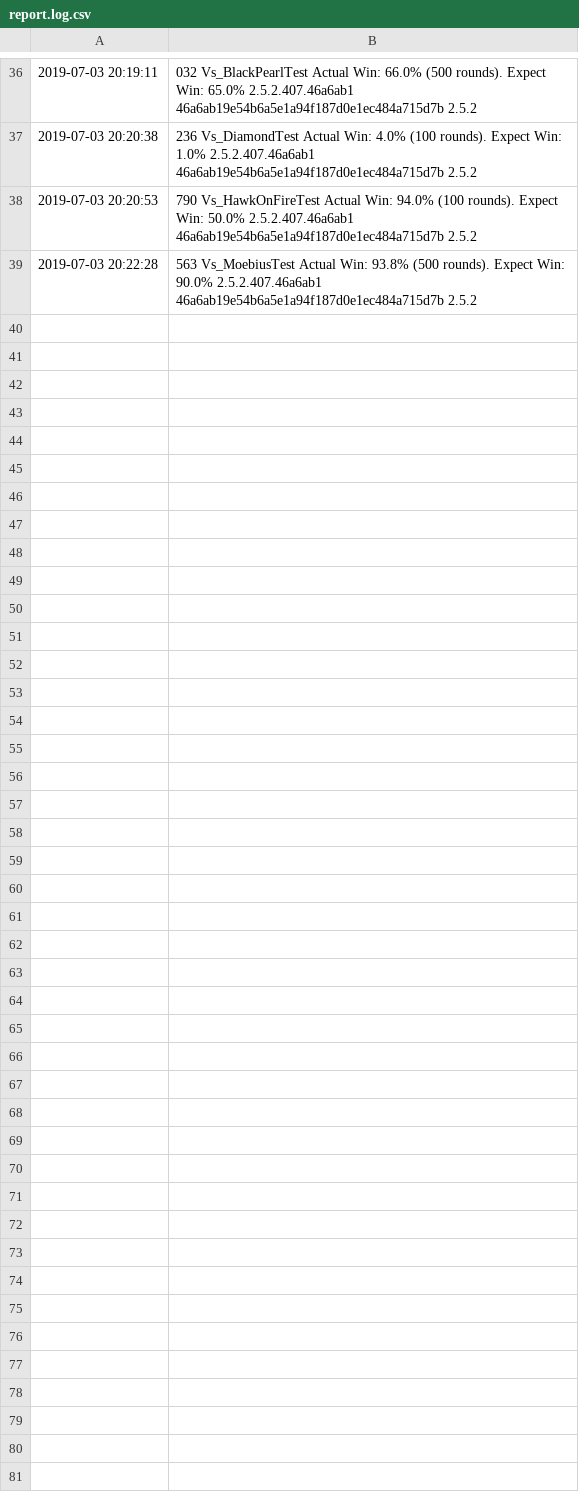
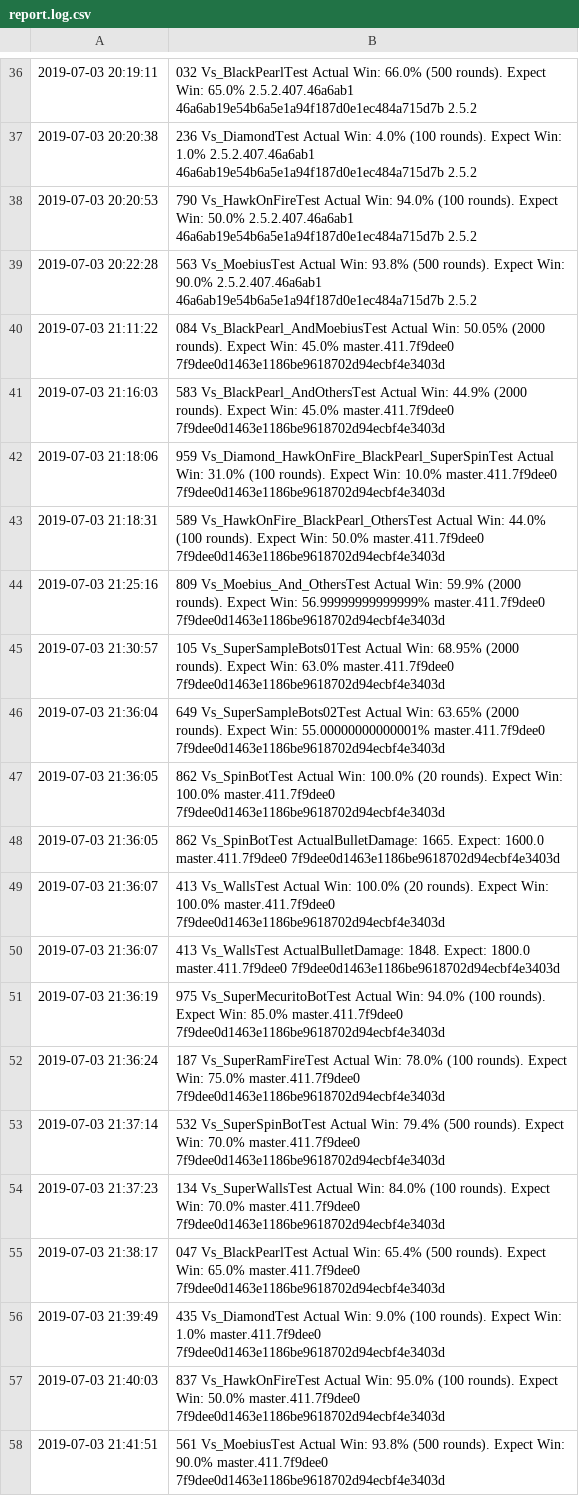
Before and after one commit to khoitnm/RoboCode, a CSV file: robots-collection/logs/report.log.csv, drawn as a sheet; only a part is shown, gaps mark what is left out.

Commit message:
Increase test challenges vs SuperWalls & HawkOnFire

```diff
--- a/robots-collection/logs/report.log.csv
+++ b/robots-collection/logs/report.log.csv
@@ -39 +39,20 @@
 2019-07-03 20:22:28,563 	Vs_MoebiusTest 	Actual Win: 93.8% (500 rounds).	 Expect Win: 90.0%	 2.5.2.407.46a6ab1	 46a6ab19e54b6a5e1a94f187d0e1ec484a715d7b	 2.5.2
+2019-07-03 21:11:22,084 	Vs_BlackPearl_AndMoebiusTest 	Actual Win: 50.05% (2000 rounds).	 Expect Win: 45.0%	 master.411.7f9dee0	 7f9dee0d1463e1186be9618702d94ecbf4e3403d	
+2019-07-03 21:16:03,583 	Vs_BlackPearl_AndOthersTest 	Actual Win: 44.9% (2000 rounds).	 Expect Win: 45.0%	 master.411.7f9dee0	 7f9dee0d1463e1186be9618702d94ecbf4e3403d	
+2019-07-03 21:18:06,959 	Vs_Diamond_HawkOnFire_BlackPearl_SuperSpinTest 	Actual Win: 31.0% (100 rounds).	 Expect Win: 10.0%	 master.411.7f9dee0	 7f9dee0d1463e1186be9618702d94ecbf4e3403d	
+2019-07-03 21:18:31,589 	Vs_HawkOnFire_BlackPearl_OthersTest 	Actual Win: 44.0% (100 rounds).	 Expect Win: 50.0%	 master.411.7f9dee0	 7f9dee0d1463e1186be9618702d94ecbf4e3403d	
+2019-07-03 21:25:16,809 	Vs_Moebius_And_OthersTest 	Actual Win: 59.9% (2000 rounds).	 Expect Win: 56.99999999999999%	 master.411.7f9dee0	 7f9dee0d1463e1186be9618702d94ecbf4e3403d	
+2019-07-03 21:30:57,105 	Vs_SuperSampleBots01Test 	Actual Win: 68.95% (2000 rounds).	 Expect Win: 63.0%	 master.411.7f9dee0	 7f9dee0d1463e1186be9618702d94ecbf4e3403d	
+2019-07-03 21:36:04,649 	Vs_SuperSampleBots02Test 	Actual Win: 63.65% (2000 rounds).	 Expect Win: 55.00000000000001%	 master.411.7f9dee0	 7f9dee0d1463e1186be9618702d94ecbf4e3403d	
+2019-07-03 21:36:05,862 	Vs_SpinBotTest 	Actual Win: 100.0% (20 rounds).	 Expect Win: 100.0%	 master.411.7f9dee0	 7f9dee0d1463e1186be9618702d94ecbf4e3403d	
+2019-07-03 21:36:05,862 	Vs_SpinBotTest 	ActualBulletDamage: 1665. Expect: 1600.0	 master.411.7f9dee0	 7f9dee0d1463e1186be9618702d94ecbf4e3403d	
+2019-07-03 21:36:07,413 	Vs_WallsTest 	Actual Win: 100.0% (20 rounds).	 Expect Win: 100.0%	 master.411.7f9dee0	 7f9dee0d1463e1186be9618702d94ecbf4e3403d	
+2019-07-03 21:36:07,413 	Vs_WallsTest 	ActualBulletDamage: 1848. Expect: 1800.0	 master.411.7f9dee0	 7f9dee0d1463e1186be9618702d94ecbf4e3403d	
+2019-07-03 21:36:19,975 	Vs_SuperMecuritoBotTest 	Actual Win: 94.0% (100 rounds).	 Expect Win: 85.0%	 master.411.7f9dee0	 7f9dee0d1463e1186be9618702d94ecbf4e3403d	
+2019-07-03 21:36:24,187 	Vs_SuperRamFireTest 	Actual Win: 78.0% (100 rounds).	 Expect Win: 75.0%	 master.411.7f9dee0	 7f9dee0d1463e1186be9618702d94ecbf4e3403d	
+2019-07-03 21:37:14,532 	Vs_SuperSpinBotTest 	Actual Win: 79.4% (500 rounds).	 Expect Win: 70.0%	 master.411.7f9dee0	 7f9dee0d1463e1186be9618702d94ecbf4e3403d	
+2019-07-03 21:37:23,134 	Vs_SuperWallsTest 	Actual Win: 84.0% (100 rounds).	 Expect Win: 70.0%	 master.411.7f9dee0	 7f9dee0d1463e1186be9618702d94ecbf4e3403d	
+2019-07-03 21:38:17,047 	Vs_BlackPearlTest 	Actual Win: 65.4% (500 rounds).	 Expect Win: 65.0%	 master.411.7f9dee0	 7f9dee0d1463e1186be9618702d94ecbf4e3403d	
+2019-07-03 21:39:49,435 	Vs_DiamondTest 	Actual Win: 9.0% (100 rounds).	 Expect Win: 1.0%	 master.411.7f9dee0	 7f9dee0d1463e1186be9618702d94ecbf4e3403d	
+2019-07-03 21:40:03,837 	Vs_HawkOnFireTest 	Actual Win: 95.0% (100 rounds).	 Expect Win: 50.0%	 master.411.7f9dee0	 7f9dee0d1463e1186be9618702d94ecbf4e3403d	
+2019-07-03 21:41:51,561 	Vs_MoebiusTest 	Actual Win: 93.8% (500 rounds).	 Expect Win: 90.0%	 master.411.7f9dee0	 7f9dee0d1463e1186be9618702d94ecbf4e3403d	
```
Also changed, not shown: 2 other files.
